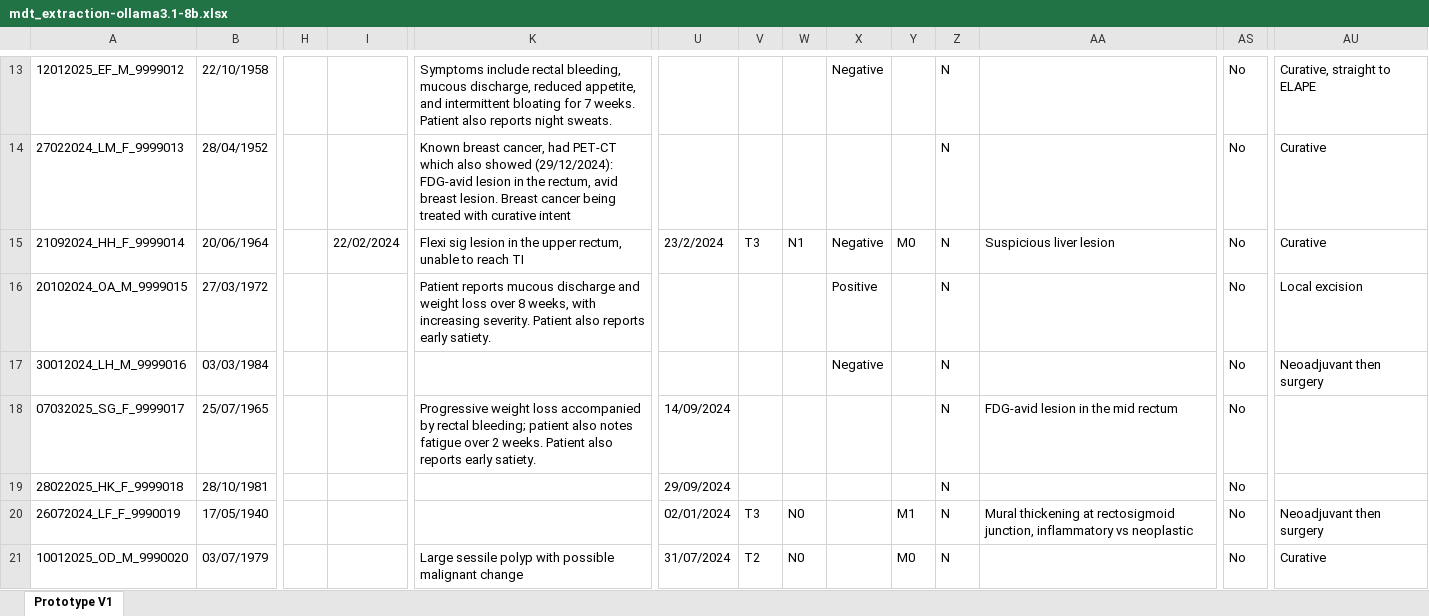
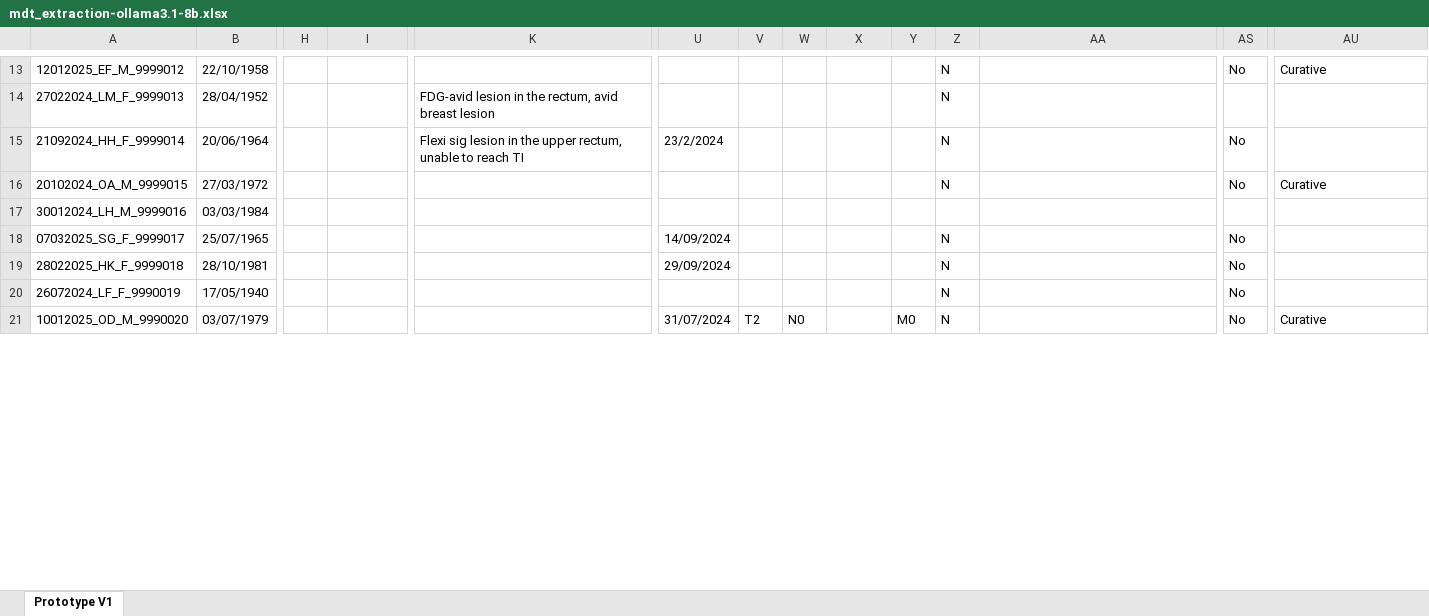
Before and after one commit to EndryuN/Clinical-AI, an Excel workbook: extraction_results/mdt_extraction-ollama3.1-8b.xlsx, sheet Prototype V1, drawn as a sheet; only a part is shown, gaps mark what is left out; values as stored, in another font and other column widths than the file's, no cell formats; the diff covers the shown part only; the diff names each change by its address in the sheet, - before the commit and + after, or states it on an @@ line.

```diff
--- a/extraction_results/mdt_extraction-ollama3.1-8b.xlsx (sheet Prototype V1)
+++ b/extraction_results/mdt_extraction-ollama3.1-8b.xlsx (sheet Prototype V1)
-K13: Symptoms include rectal bleeding, mucous discharge, reduced appetite, and intermittent bloating for 7 weeks. Patient also reports night sweats.
+K13: (empty)
-X13: Negative
+X13: (empty)
-AU13: Curative, straight to ELAPE
+AU13: Curative
-K14: Known breast cancer, had PET-CT which also showed (29/12/2024): FDG‑avid lesion in the rectum, avid breast lesion. Breast cancer being treated with curative intent
+K14: FDG‑avid lesion in the rectum, avid breast lesion
-AS14: No
+AS14: (empty)
-AU14:AU15: Curative
+AU14:AU15: (empty)
-I15: 22/02/2024
+I15: (empty)
-V15: T3
+V15: (empty)
-W15: N1
+W15: (empty)
-X15: Negative
+X15: (empty)
-Y15: M0
+Y15: (empty)
-AA15: Suspicious liver lesion
+AA15: (empty)
-K16: Patient reports mucous discharge and weight loss over 8 weeks, with increasing severity. Patient also reports early satiety.
+K16: (empty)
-X16: Positive
+X16: (empty)
-AU16: Local excision
+AU16: Curative
-X17: Negative
+X17: (empty)
-Z17: N
+Z17: (empty)
-AS17: No
+AS17: (empty)
-AU17: Neoadjuvant then surgery
+AU17: (empty)
-K18: Progressive weight loss accompanied by rectal bleeding; patient also notes fatigue over 2 weeks. Patient also reports early satiety.
+K18: (empty)
-AA18: FDG-avid lesion in the mid rectum
+AA18: (empty)
-U20: 02/01/2024
+U20: (empty)
-V20: T3
+V20: (empty)
-W20: N0
+W20: (empty)
-Y20: M1
+Y20: (empty)
-AA20: Mural thickening at rectosigmoid junction, inflammatory vs neoplastic
+AA20: (empty)
-AU20: Neoadjuvant then surgery
+AU20: (empty)
-K21: Large sessile polyp with possible malignant change
+K21: (empty)
```
Also changed, not shown: 170 edited cells elsewhere in this sheet, cell formats, extraction_results/mdt_extraction-qwen3-8b.xlsx, 2 other files.
